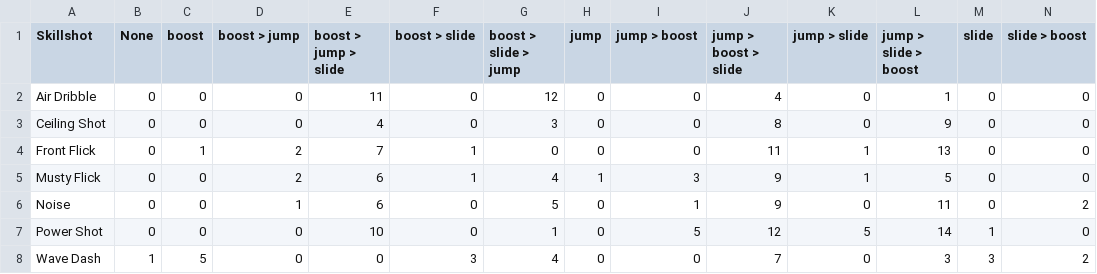
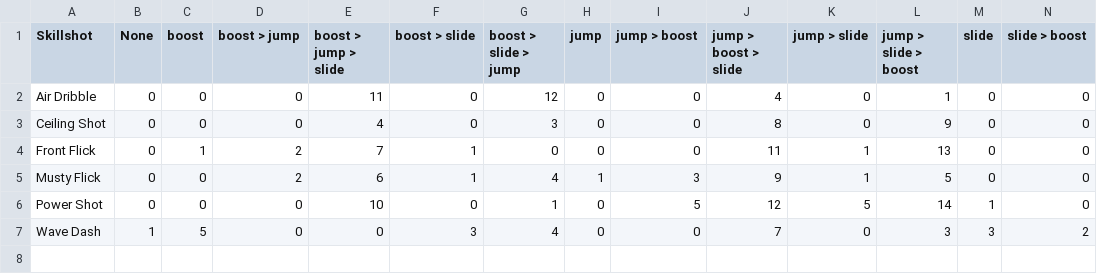
Before and after one commit to Calvin-Lin12/ENGR315-RocketLeague, a CSV file: question2_results/action_sequence_counts.csv, drawn as a sheet; only a part is shown; rows hold the shown columns only; the diff names each change by its address in the sheet, - before the commit and + after, or states it on an @@ line.

```diff
--- a/question2_results/action_sequence_counts.csv
+++ b/question2_results/action_sequence_counts.csv
-row 6: Noise | 0 | 0 | 1 | 6 | 0 | 5 | 0 | 1 | 9 | 0 | 11 | 0 | 2
```
Also changed, not shown: 4 other files.
